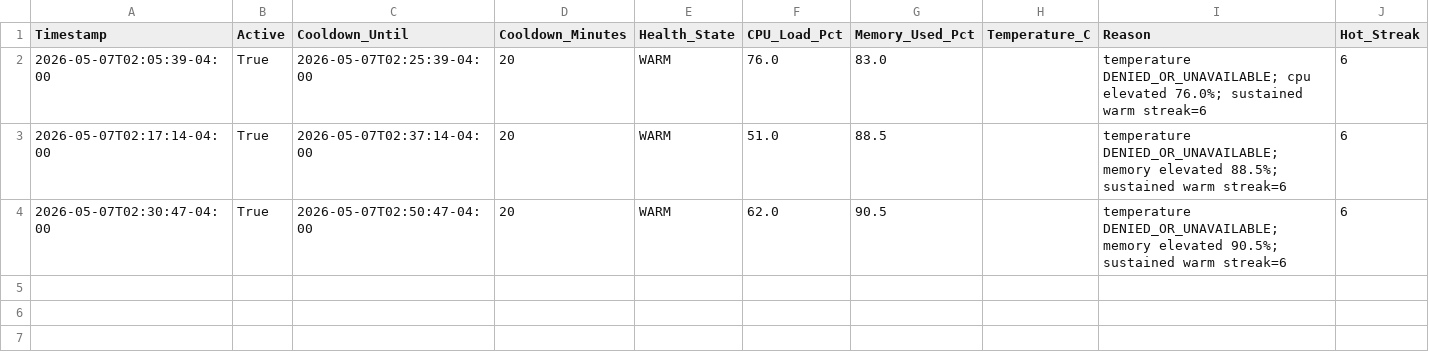
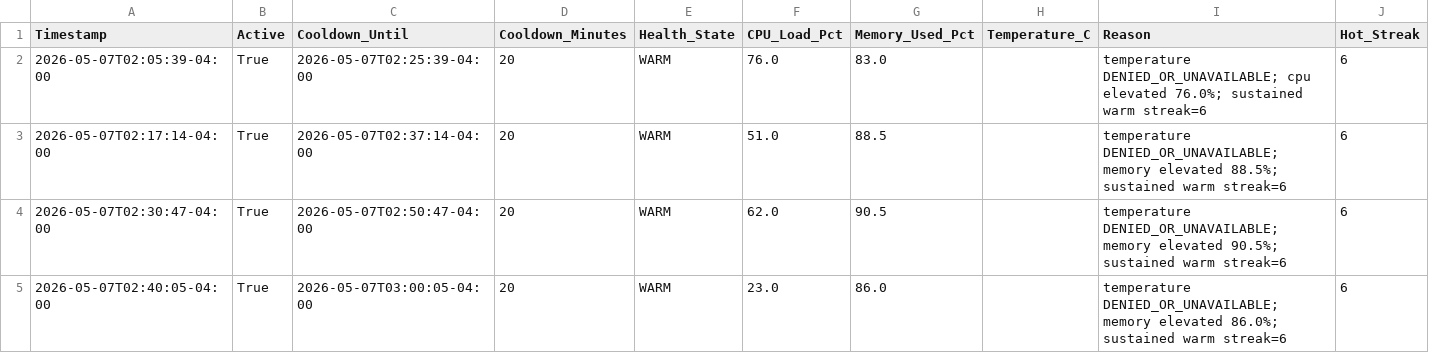
Before and after one commit to rexxu024-arch/Difi_auto_factory, a CSV file: Database/Hardware_Cooldown_Log.csv, drawn as a sheet; the diff names each change by its address in the sheet, - before the commit and + after, or states it on an @@ line.

Commit message:
Update hardware guard state

```diff
--- a/Database/Hardware_Cooldown_Log.csv
+++ b/Database/Hardware_Cooldown_Log.csv
+row 5: 2026-05-07T02:40:05-04:00 | True | 2026-05-07T03:00:05-04:00 | 20 | WARM | 23.0 | 86.0 |  | temperature DENIED_OR_UNAVAILABLE; memory elevated 86.0%; sustained warm streak=6 | 6
```
Also changed, not shown: Database/Hardware_Heartbeat.csv, 2 other files.
